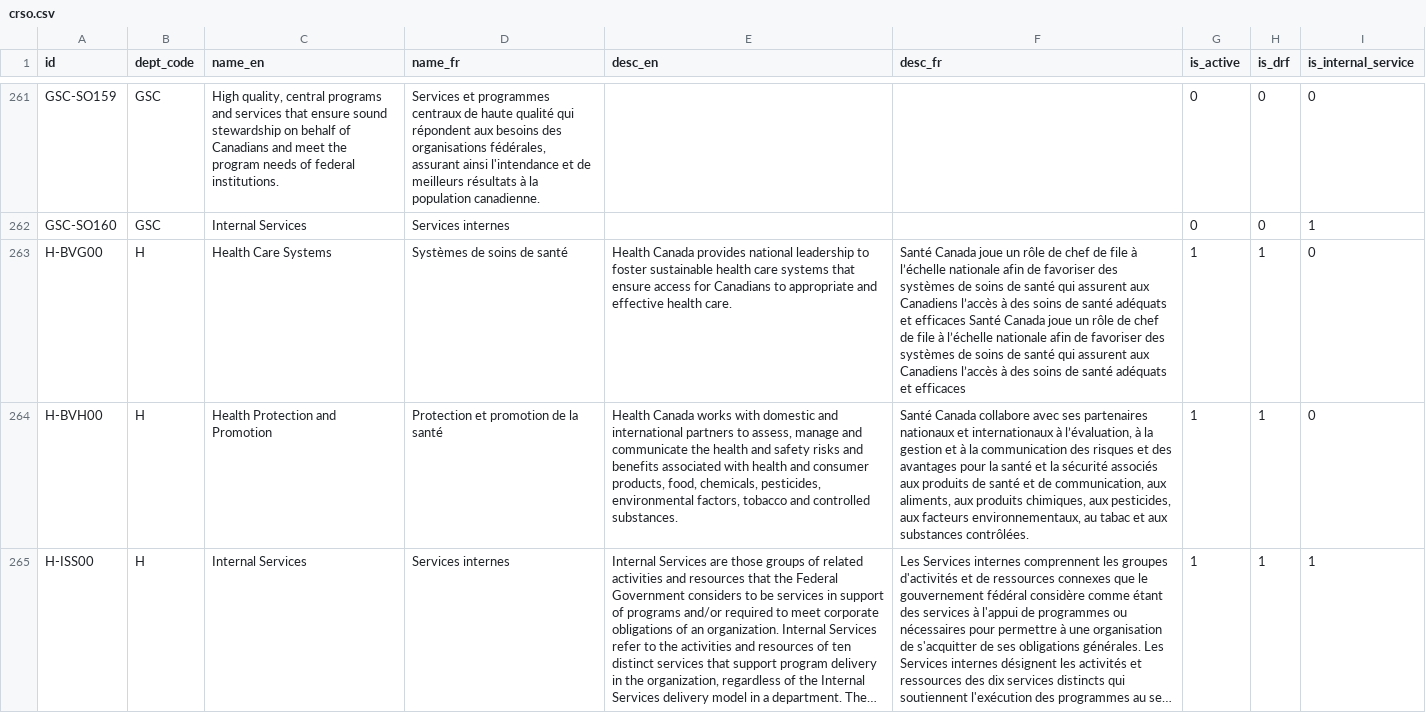
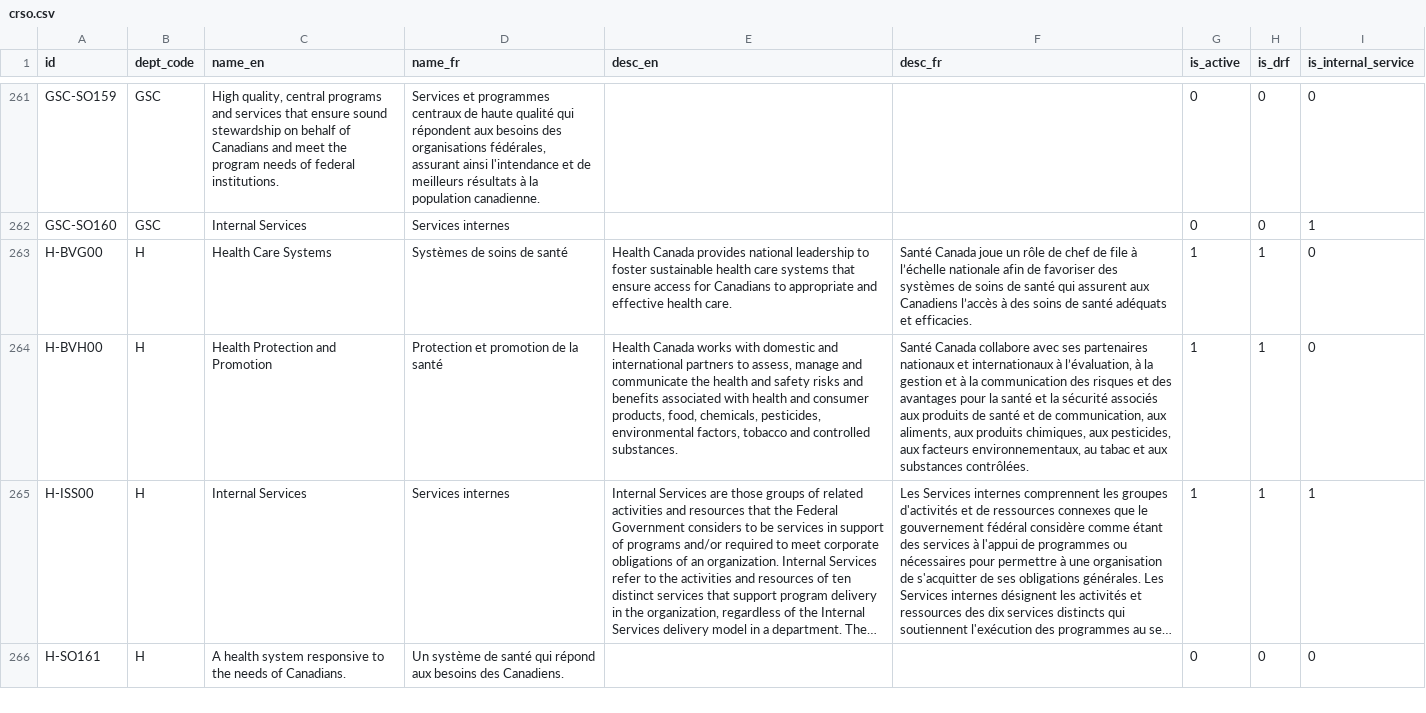
Before and after one commit to TBS-EACPD/infobase, a CSV file: data/crso.csv, drawn as a sheet; only a part is shown, gaps mark what is left out; the shorter side is filled out with more unchanged rows; long unchanged cells end in …; the diff names each change by its address in the sheet, - before the commit and + after, or states it on an @@ line.

```diff
--- a/data/crso.csv
+++ b/data/crso.csv
-F263 (desc_fr): …adéquats et efficaces Santé Canada joue un rôle de chef de file à l’échelle nationale afin de favoriser des systèmes de soins de santé qui assurent aux Canadiens l’accès à des soins de santé adéquats et efficaces
+F263 (desc_fr): …adéquats et efficacies.
```
Also changed, not shown: data/igoc.csv, data/igoc_en.csv, 18 other files.
